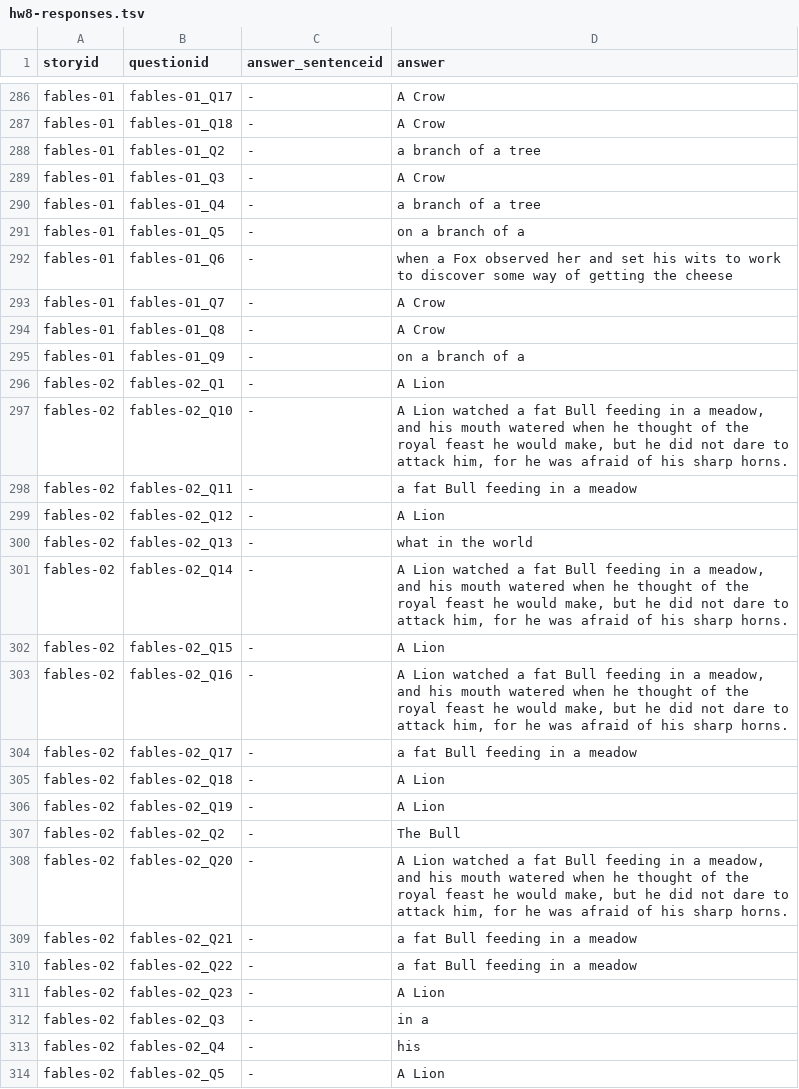
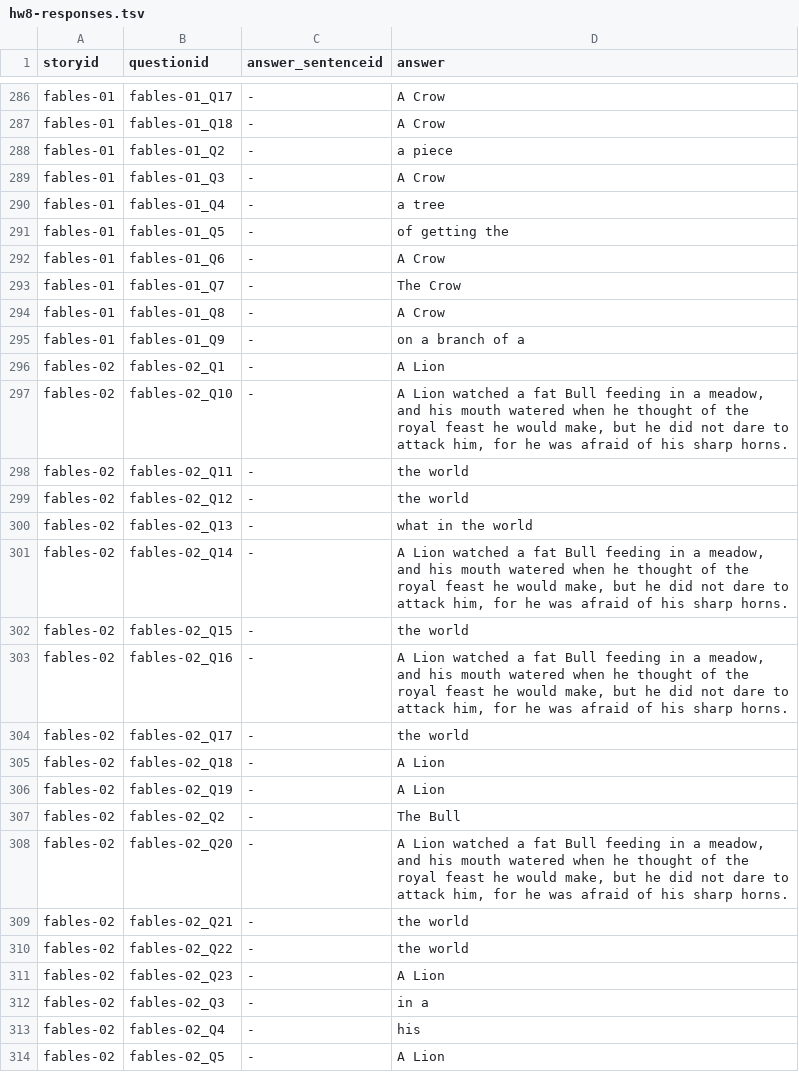
Before and after one commit to afd998/QA-engine, a TSV file: hw8-responses.tsv, drawn as a sheet; only a part is shown, gaps mark what is left out; the diff covers the shown part only.

```diff
--- a/hw8-responses.tsv
+++ b/hw8-responses.tsv
@@ -287,8 +287,8 @@ fables-01	fables-01_Q17	-	A Crow
 fables-01	fables-01_Q18	-	A Crow
-fables-01	fables-01_Q2	-	a branch of a tree
+fables-01	fables-01_Q2	-	a piece
 fables-01	fables-01_Q3	-	A Crow
-fables-01	fables-01_Q4	-	a branch of a tree
-fables-01	fables-01_Q5	-	on a branch of a
-fables-01	fables-01_Q6	-	when a Fox observed her and set his wits to work to discover some way of getting the cheese
-fables-01	fables-01_Q7	-	A Crow
+fables-01	fables-01_Q4	-	a tree
+fables-01	fables-01_Q5	-	of getting the
+fables-01	fables-01_Q6	-	A Crow
+fables-01	fables-01_Q7	-	The Crow
 fables-01	fables-01_Q8	-	A Crow
@@ -297,9 +297,9 @@ fables-02	fables-02_Q1	-	A Lion
 fables-02	fables-02_Q10	-	A Lion watched a fat Bull feeding in a meadow, and his mouth watered when he thought of the royal feast he would make, but he did not dare to attack him, for he was afraid of his sharp horns.
-fables-02	fables-02_Q11	-	a fat Bull feeding in a meadow
-fables-02	fables-02_Q12	-	A Lion
+fables-02	fables-02_Q11	-	the world
+fables-02	fables-02_Q12	-	the world
 fables-02	fables-02_Q13	-	what in the world
 fables-02	fables-02_Q14	-	A Lion watched a fat Bull feeding in a meadow, and his mouth watered when he thought of the royal feast he would make, but he did not dare to attack him, for he was afraid of his sharp horns.
-fables-02	fables-02_Q15	-	A Lion
+fables-02	fables-02_Q15	-	the world
 fables-02	fables-02_Q16	-	A Lion watched a fat Bull feeding in a meadow, and his mouth watered when he thought of the royal feast he would make, but he did not dare to attack him, for he was afraid of his sharp horns.
-fables-02	fables-02_Q17	-	a fat Bull feeding in a meadow
+fables-02	fables-02_Q17	-	the world
 fables-02	fables-02_Q18	-	A Lion
@@ -308,4 +308,4 @@ fables-02	fables-02_Q2	-	The Bull
 fables-02	fables-02_Q20	-	A Lion watched a fat Bull feeding in a meadow, and his mouth watered when he thought of the royal feast he would make, but he did not dare to attack him, for he was afraid of his sharp horns.
-fables-02	fables-02_Q21	-	a fat Bull feeding in a meadow
-fables-02	fables-02_Q22	-	a fat Bull feeding in a meadow
+fables-02	fables-02_Q21	-	the world
+fables-02	fables-02_Q22	-	the world
 fables-02	fables-02_Q23	-	A Lion
```
Also changed, not shown: 140 edited cells elsewhere in this file, 1 other file.
